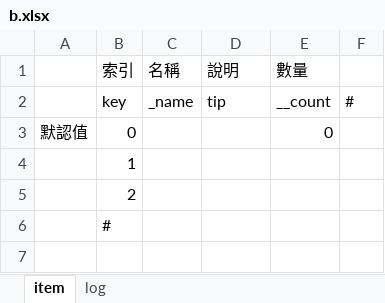
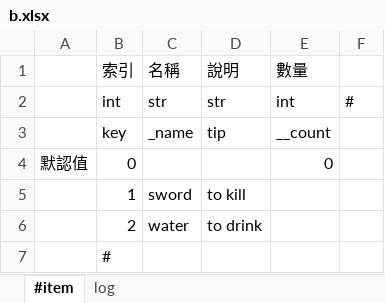
Before and after one commit to gamefang/xlConverter, an Excel workbook: sample/b.xlsx, sheet #item, drawn as a sheet; values as stored, in another font and other column widths than the file's, no borders; addresses are those after the commit; the diff names each change by its address in the sheet, - before the commit and + after, or states it on an @@ line.

```diff
--- a/sample/b.xlsx (sheet #item)
+++ b/sample/b.xlsx (sheet #item)
-sheet tab: item
+sheet tab: #item
+row 2:  | int | str | str | int | #
-F3: #
+F3: (empty)
-C5 (名稱): (empty)
+C5 (名稱): sword
-D5 (說明): (empty)
+D5 (說明): to kill
-C6 (名稱): (empty)
+C6 (名稱): water
-D6 (說明): (empty)
+D6 (說明): to drink
```
Also changed, not shown: 17 other files.
